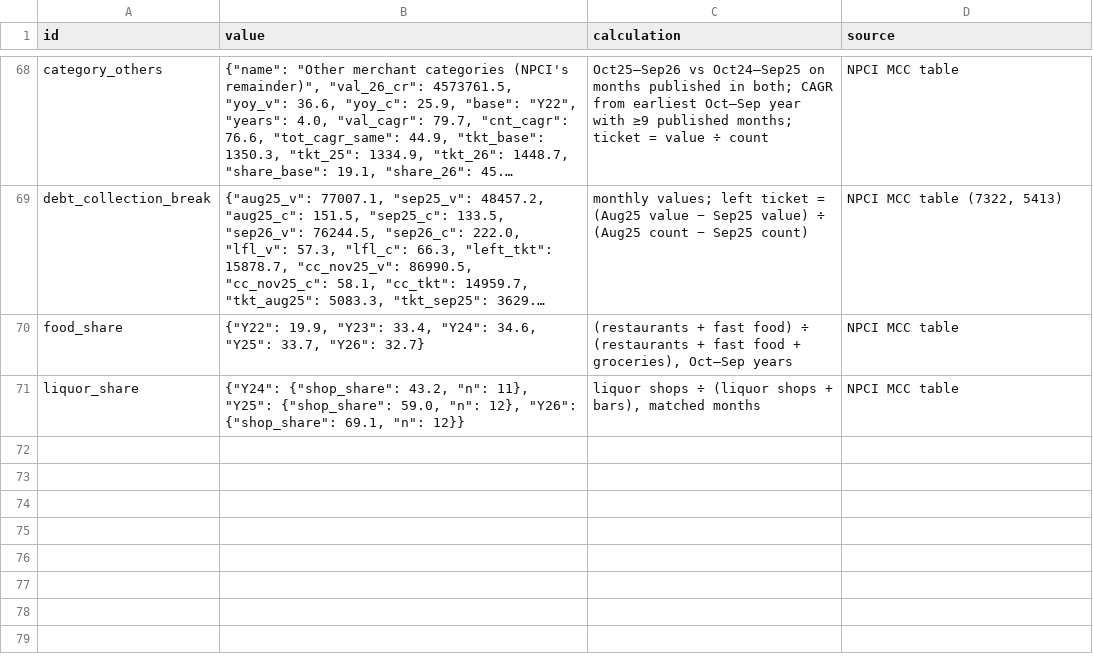
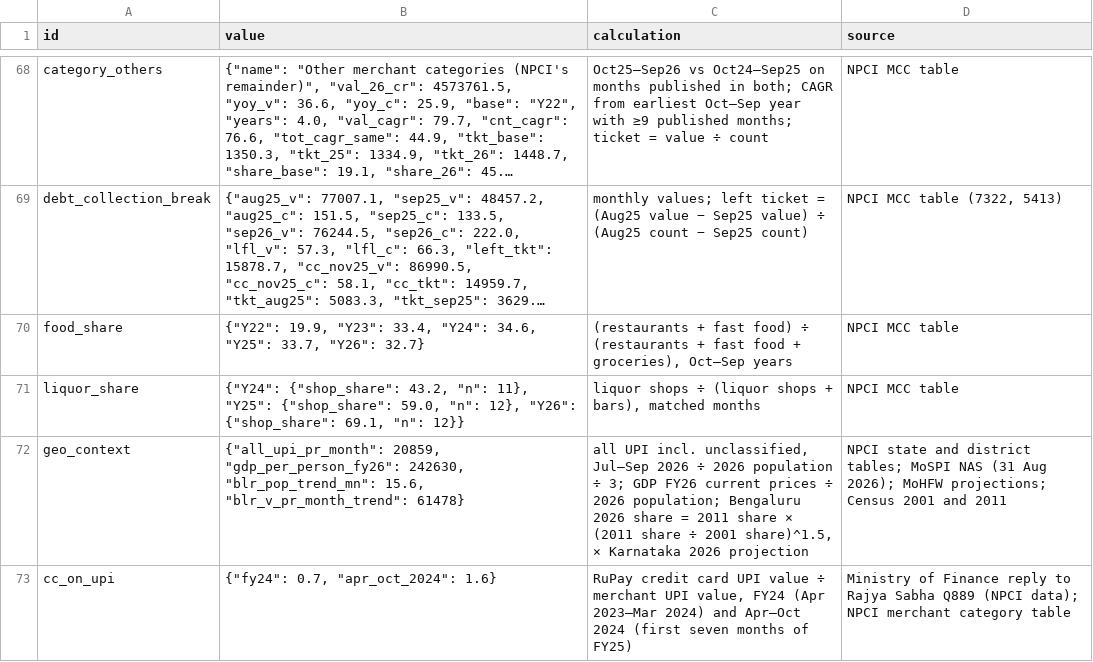
Before and after one commit to sdchak89/india-consumption-tracker, a CSV file: report/data/numbers.csv, drawn as a sheet; only a part is shown, gaps mark what is left out; long unchanged cells end in ….

Commit message:
Republish dataset with per-resident context and credit card shares

```diff
--- a/report/data/numbers.csv
+++ b/report/data/numbers.csv
@@ -118 +118,3 @@ food_share,"{""Y22"": 19.9, ""Y23"": 33.4, ""Y24"": 34.6, ""Y25"": 33.7, ""Y26""
 liquor_share,"{""Y24"": {""shop_share"": 43.2, ""n"": 11}, ""Y25"": {""shop_share"": 59.0, ""n"": 12}, ""Y26"": {""shop_share"": 69.1, ""n"": 12}}","liquor shops ÷ (liquor shops + bars), matched months",NPCI MCC table
+geo_context,"{""all_upi_pr_month"": 20859, ""gdp_per_person_fy26"": 242630, ""blr_pop_trend_mn"": 15.6, ""blr_v_pr_month_trend"": 61478}","all UPI incl. unclassified, Jul–Sep 2026 ÷ 2026 population ÷ 3; GDP FY26 current prices ÷ 2026 population; Bengaluru 2026 share = 2011 share × (2011 share ÷ 2001 share)^1.5, × Karnataka 2026 projection",NPCI state and district tables; MoSPI NAS (31 Aug 2026); MoHFW projections; Census 2001 and 2011
+cc_on_upi,"{""fy24"": 0.7, ""apr_oct_2024"": 1.6}","RuPay credit card UPI value ÷ merchant UPI value, FY24 (Apr 2023–Mar 2024) and Apr–Oct 2024 (first seven months of FY25)",Ministry of Finance reply to Rajya Sabha Q889 (NPCI data); NPCI merchant category table
```
Also changed, not shown: 1 other file.
